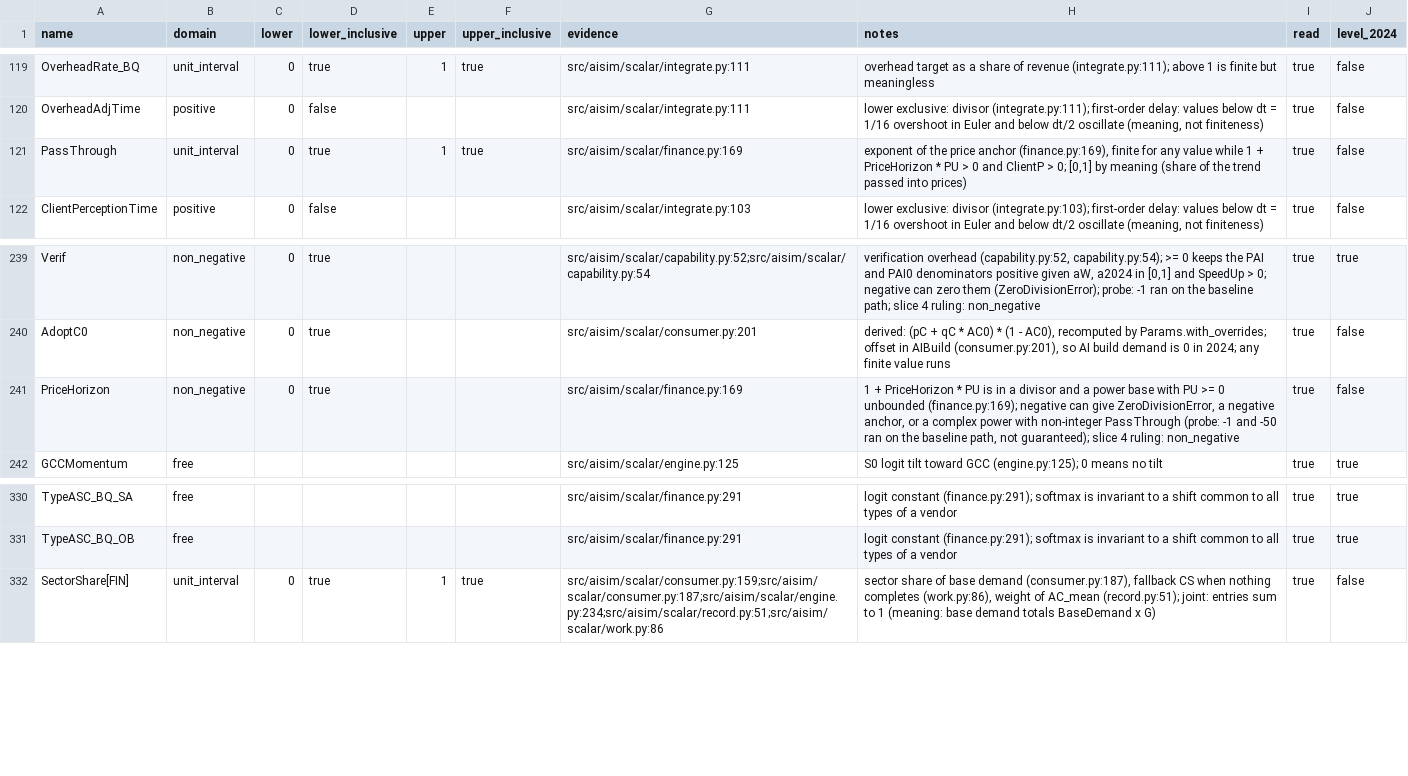
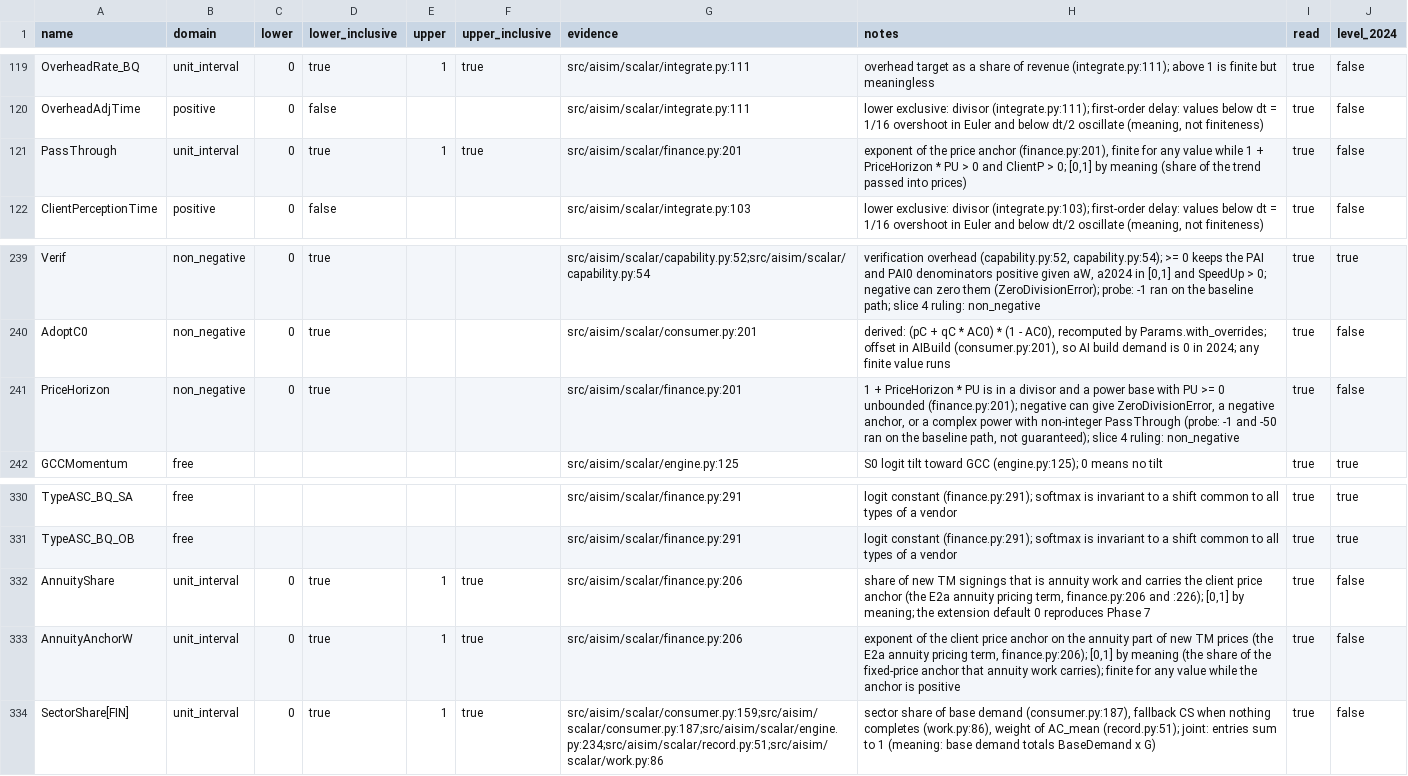
Before and after one commit to stravoris-tech/ai-it-labour-sim, a CSV file: src/aisim/data/domains.csv, drawn as a sheet; only a part is shown, gaps mark what is left out.

```diff
--- a/src/aisim/data/domains.csv
+++ b/src/aisim/data/domains.csv
@@ -120,3 +120,3 @@ OverheadRate_BQ,unit_interval,0,true,1,true,src/aisim/scalar/integrate.py:111,ov
 OverheadAdjTime,positive,0,false,,,src/aisim/scalar/integrate.py:111,"lower exclusive: divisor (integrate.py:111); first-order delay: values below dt = 1/16 overshoot in Euler and below dt/2 oscillate (meaning, not finiteness)",true,false
-PassThrough,unit_interval,0,true,1,true,src/aisim/scalar/finance.py:169,"exponent of the price anchor (finance.py:169), finite for any value while 1 + PriceHorizon * PU > 0 and ClientP > 0; [0,1] by meaning (share of the trend passed into prices)",true,false
+PassThrough,unit_interval,0,true,1,true,src/aisim/scalar/finance.py:201,"exponent of the price anchor (finance.py:201), finite for any value while 1 + PriceHorizon * PU > 0 and ClientP > 0; [0,1] by meaning (share of the trend passed into prices)",true,false
 ClientPerceptionTime,positive,0,false,,,src/aisim/scalar/integrate.py:103,"lower exclusive: divisor (integrate.py:103); first-order delay: values below dt = 1/16 overshoot in Euler and below dt/2 oscillate (meaning, not finiteness)",true,false
@@ -240,3 +240,3 @@ Verif,non_negative,0,true,,,src/aisim/scalar/capability.py:52;src/aisim/scalar/c
 AdoptC0,non_negative,0,true,,,src/aisim/scalar/consumer.py:201,"derived: (pC + qC * AC0) * (1 - AC0), recomputed by Params.with_overrides; offset in AIBuild (consumer.py:201), so AI build demand is 0 in 2024; any finite value runs",true,false
-PriceHorizon,non_negative,0,true,,,src/aisim/scalar/finance.py:169,"1 + PriceHorizon * PU is in a divisor and a power base with PU >= 0 unbounded (finance.py:169); negative can give ZeroDivisionError, a negative anchor, or a complex power with non-integer PassThrough (probe: -1 and -50 ran on the baseline path, not guaranteed); slice 4 ruling: non_negative",true,false
+PriceHorizon,non_negative,0,true,,,src/aisim/scalar/finance.py:201,"1 + PriceHorizon * PU is in a divisor and a power base with PU >= 0 unbounded (finance.py:201); negative can give ZeroDivisionError, a negative anchor, or a complex power with non-integer PassThrough (probe: -1 and -50 ran on the baseline path, not guaranteed); slice 4 ruling: non_negative",true,false
 GCCMomentum,free,,,,,src/aisim/scalar/engine.py:125,S0 logit tilt toward GCC (engine.py:125); 0 means no tilt,true,true
@@ -331,2 +331,4 @@ TypeASC_BQ_SA,free,,,,,src/aisim/scalar/finance.py:291,logit constant (finance.p
 TypeASC_BQ_OB,free,,,,,src/aisim/scalar/finance.py:291,logit constant (finance.py:291); softmax is invariant to a shift common to all types of a vendor,true,true
+AnnuityShare,unit_interval,0,true,1,true,src/aisim/scalar/finance.py:206,"share of new TM signings that is annuity work and carries the client price anchor (the E2a annuity pricing term, finance.py:206 and :226); [0,1] by meaning; the extension default 0 reproduces Phase 7",true,false
+AnnuityAnchorW,unit_interval,0,true,1,true,src/aisim/scalar/finance.py:206,"exponent of the client price anchor on the annuity part of new TM prices (the E2a annuity pricing term, finance.py:206); [0,1] by meaning (the share of the fixed-price anchor that annuity work carries); finite for any value while the anchor is positive",true,false
 SectorShare[FIN],unit_interval,0,true,1,true,src/aisim/scalar/consumer.py:159;src/aisim/scalar/consumer.py:187;src/aisim/scalar/engine.py:234;src/aisim/scalar/record.py:51;src/aisim/scalar/work.py:86,"sector share of base demand (consumer.py:187), fallback CS when nothing completes (work.py:86), weight of AC_mean (record.py:51); joint: entries sum to 1 (meaning: base demand totals BaseDemand x G)",true,false
```
Also changed, not shown: src/aisim/data/catalogue.csv, src/aisim/data/parameters.csv, 30 other files.
